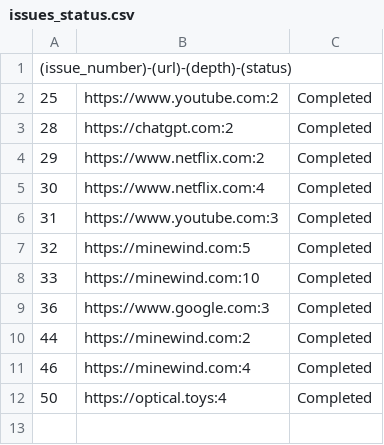
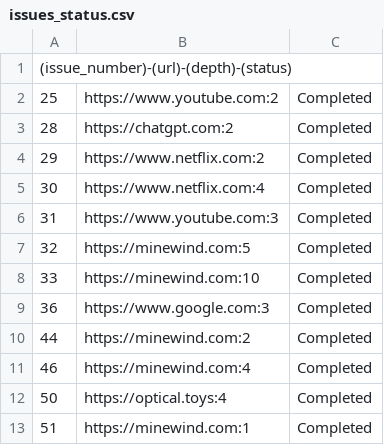
Before and after one commit to unaveragetech/PagesXcrawler, a CSV file: data/issues_status.csv, drawn as a sheet.

```diff
--- a/data/issues_status.csv
+++ b/data/issues_status.csv
@@ -12 +12,2 @@
 50,https://optical.toys:4,Completed
+51,https://minewind.com:1,Completed
```
